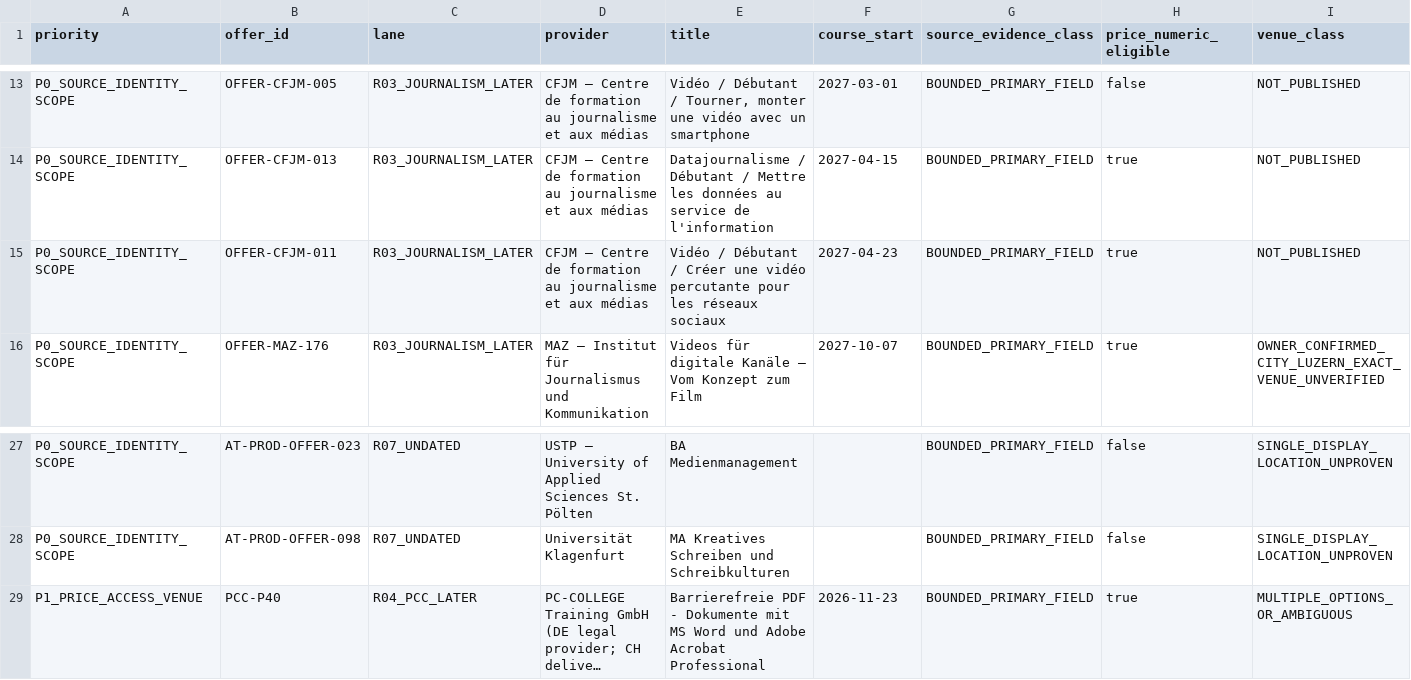
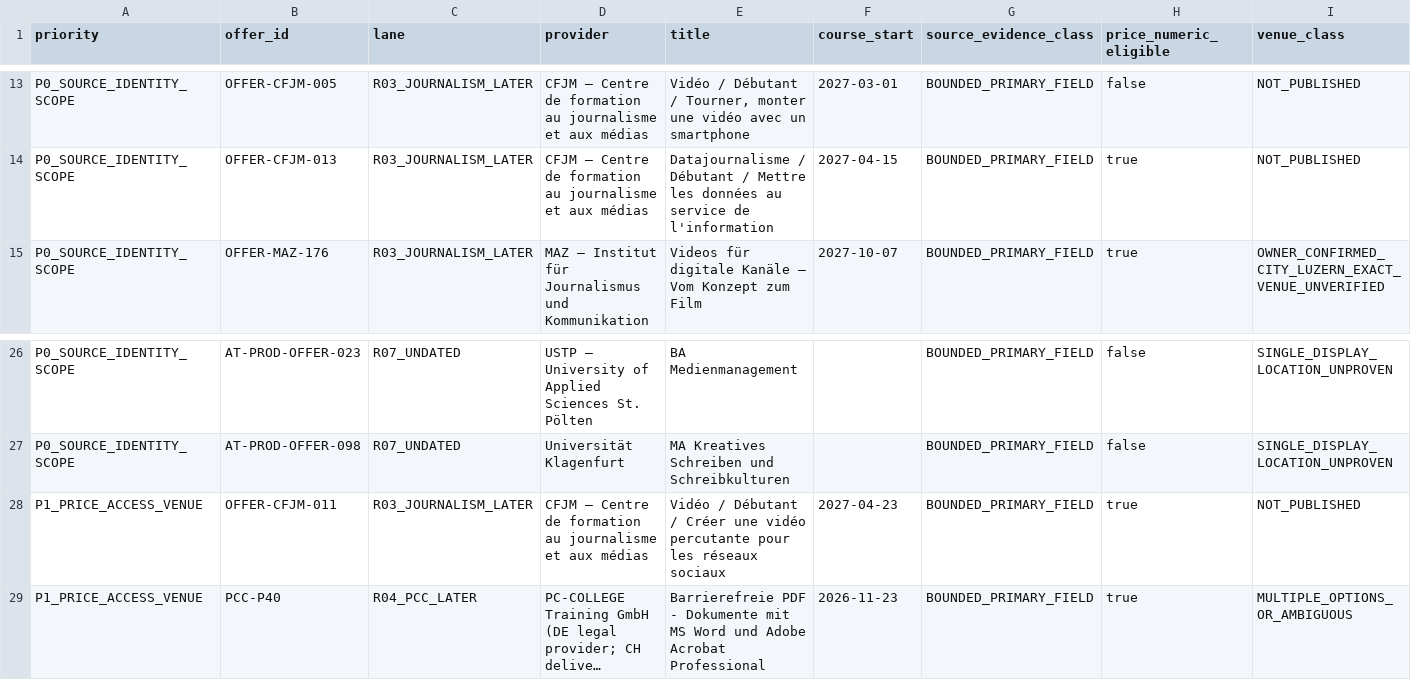
Before and after one commit to george-sarpong/weiterbildungsradar-journalismus, a TSV file: docs/b2/all-140-priority-evidence-backlog-20261105.tsv, drawn as a sheet; only a part is shown, gaps mark what is left out; long unchanged cells end in …; removed rows and columns are numbered as before the commit, all else as after; rows hold the shown columns only; the diff names each change by its address in the sheet, - before the commit and + after, or states it on an @@ line.

```diff
--- a/docs/b2/all-140-priority-evidence-backlog-20261105.tsv
+++ b/docs/b2/all-140-priority-evidence-backlog-20261105.tsv
-row 15: P0_SOURCE_IDENTITY_SCOPE | OFFER-CFJM-011 | R03_JOURNALISM_LATER | CFJM – Centre de formation au journalisme et aux médias | Vidéo / Débutant / Créer une vidéo percutante pour les réseaux sociaux | 2027-04-23 | BOUNDED_PRIMARY_FIELD | true | NOT_PUBLISHED
+row 28: P1_PRICE_ACCESS_VENUE | OFFER-CFJM-011 | R03_JOURNALISM_LATER | CFJM – Centre de formation au journalisme et aux médias | Vidéo / Débutant / Créer une vidéo percutante pour les réseaux sociaux | 2027-04-23 | BOUNDED_PRIMARY_FIELD | true | NOT_PUBLISHED
```
Also changed, not shown: docs/b2/all-140-website-gold-field-gates-20261105.tsv, docs/b2/evt236-140-price-delivery-trust-audit-20261105.tsv, 3 other files.
